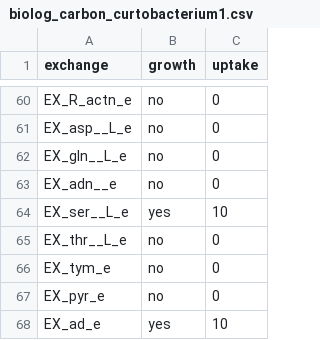
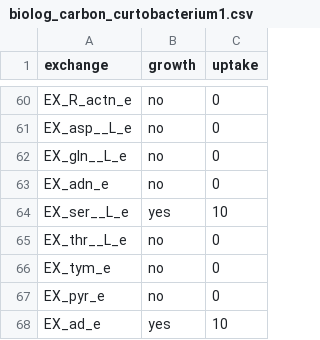
Before and after one commit to pnnl-predictive-phenomics/csc009-gem, a CSV file: csc009/data/growth/biolog_carbon_curtobacterium1.csv, drawn as a sheet; only a part is shown, gaps mark what is left out.

Commit message:
Update biolog_carbon_curtobacterium1.csv
fixed erorr in EX_adn_e name (old: EX_adn__e)

```diff
--- a/csc009/data/growth/biolog_carbon_curtobacterium1.csv
+++ b/csc009/data/growth/biolog_carbon_curtobacterium1.csv
@@ -62,3 +62,3 @@ EX_asp__L_e, no, 0
 EX_gln__L_e, no, 0
-EX_adn__e, no, 0
+EX_adn_e, no, 0
 EX_ser__L_e, yes, 10
```
